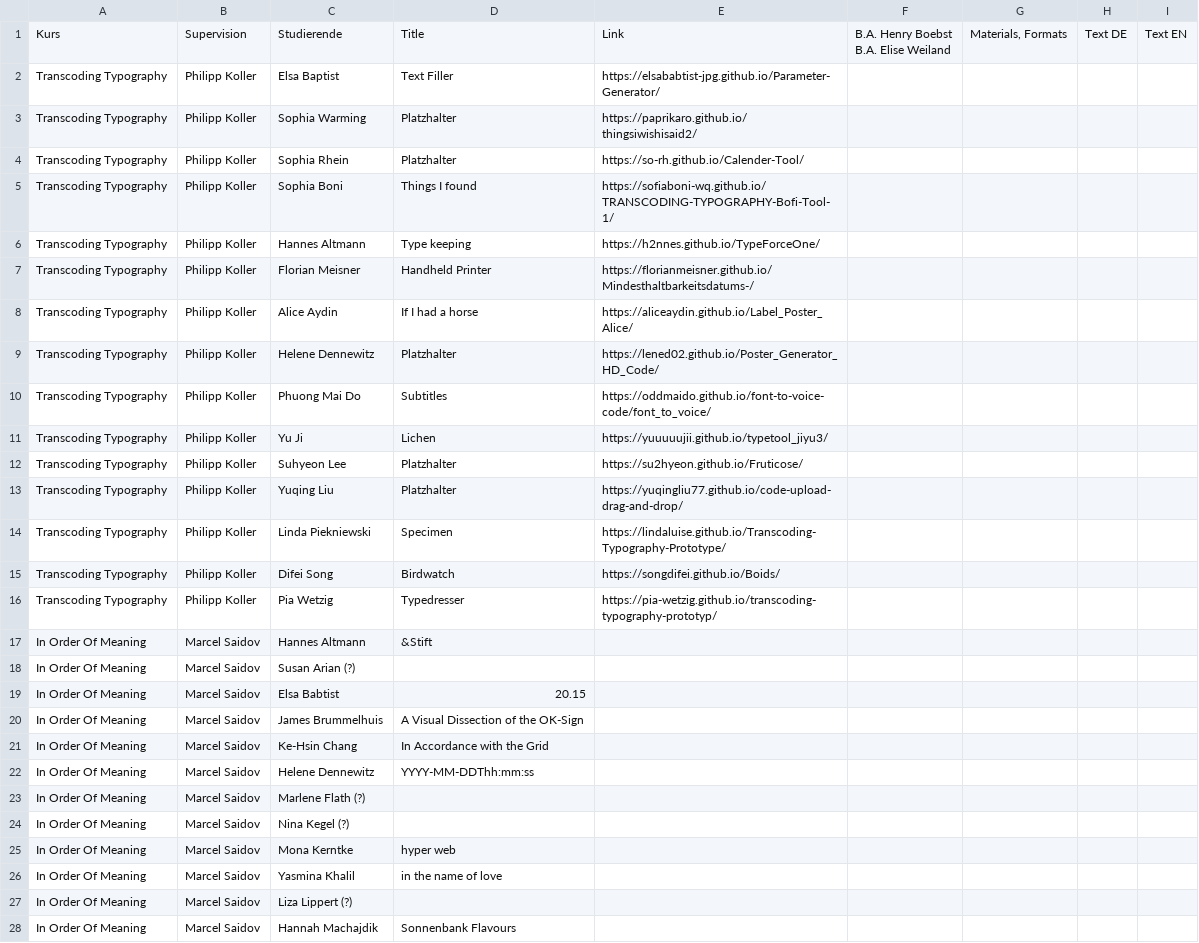
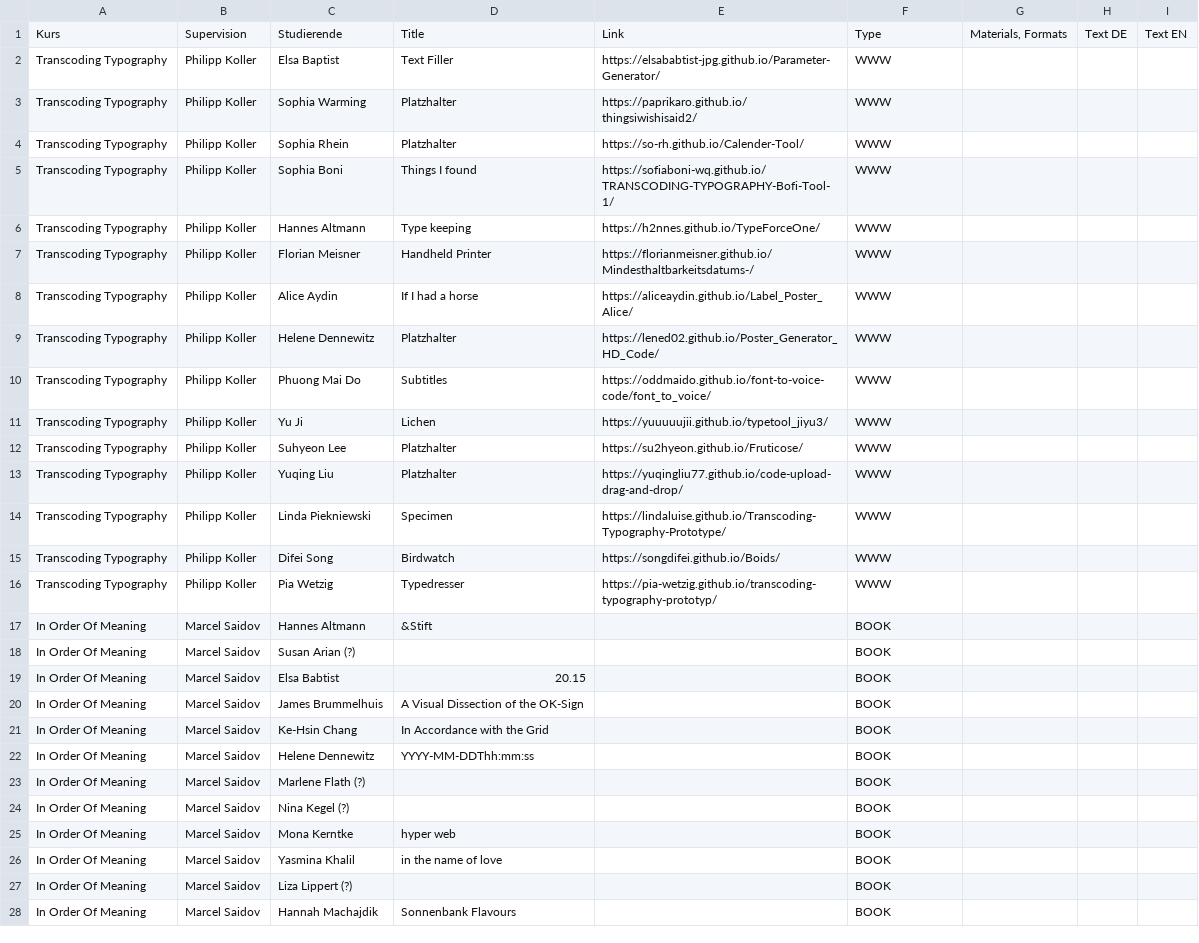
Before and after one commit to BURROO/bauhaus-typo, a CSV file: public/bauhaus-typo-studis.csv, drawn as a sheet; only a part is shown; the diff covers the shown part only.

```diff
--- a/public/bauhaus-typo-studis.csv
+++ b/public/bauhaus-typo-studis.csv
@@ -1,29 +1,28 @@
-Kurs;Supervision;Studierende;Title;Link;"B.A. Henry Boebst
-B.A. Elise Weiland";Materials, Formats;Text DE;Text EN;
-Transcoding Typography;Philipp Koller;Elsa Baptist;Text Filler;https://elsababtist-jpg.github.io/Parameter-Generator/;;;;;
-Transcoding Typography;Philipp Koller;Sophia Warming;Platzhalter;https://paprikaro.github.io/thingsiwishisaid2/;;;;;
-Transcoding Typography;Philipp Koller;Sophia Rhein;Platzhalter;https://so-rh.github.io/Calender-Tool/;;;;;
-Transcoding Typography;Philipp Koller;Sophia Boni;Things I found;https://sofiaboni-wq.github.io/TRANSCODING-TYPOGRAPHY-Bofi-Tool-1/;;;;;
-Transcoding Typography;Philipp Koller;Hannes Altmann;Type keeping;https://h2nnes.github.io/TypeForceOne/;;;;;
-Transcoding Typography;Philipp Koller;Florian Meisner;Handheld Printer;https://florianmeisner.github.io/Mindesthaltbarkeitsdatums-/;;;;;
-Transcoding Typography;Philipp Koller;Alice Aydin;If I had a horse;https://aliceaydin.github.io/Label_Poster_Alice/;;;;;
-Transcoding Typography;Philipp Koller;Helene Dennewitz;Platzhalter;https://lened02.github.io/Poster_Generator_HD_Code/;;;;;
-Transcoding Typography;Philipp Koller;Phuong Mai Do;Subtitles;https://oddmaido.github.io/font-to-voice-code/font_to_voice/;;;;;
-Transcoding Typography;Philipp Koller;Yu Ji;Lichen;https://yuuuuujii.github.io/typetool_jiyu3/;;;;;
-Transcoding Typography;Philipp Koller;Suhyeon Lee;Platzhalter;https://su2hyeon.github.io/Fruticose/;;;;;
-Transcoding Typography;Philipp Koller;Yuqing Liu;Platzhalter;https://yuqingliu77.github.io/code-upload-drag-and-drop/;;;;;
-Transcoding Typography;Philipp Koller;Linda Piekniewski;Specimen; https://lindaluise.github.io/Transcoding-Typography-Prototype/;;;;;
-Transcoding Typography;Philipp Koller;Difei Song;Birdwatch;https://songdifei.github.io/Boids/;;;;;
-Transcoding Typography;Philipp Koller;Pia Wetzig;Typedresser;https://pia-wetzig.github.io/transcoding-typography-prototyp/;;;;;
-In Order Of Meaning ;Marcel Saidov;Hannes Altmann;&Stift;;;;;;
-In Order Of Meaning ;Marcel Saidov;Susan Arian (?);;;;;;;
-In Order Of Meaning ;Marcel Saidov;Elsa Babtist;20.15;;;;;;
-In Order Of Meaning ;Marcel Saidov;James Brummelhuis;A Visual Dissection of the OK-Sign;;;;;;
-In Order Of Meaning ;Marcel Saidov;Ke-Hsin Chang;In Accordance with the Grid ;;;;;;
-In Order Of Meaning ;Marcel Saidov;Helene Dennewitz;YYYY-MM-DDThh:mm:ss;;;;;;
-In Order Of Meaning ;Marcel Saidov;Marlene Flath (?);;;;;;;
-In Order Of Meaning ;Marcel Saidov;Nina Kegel (?);;;;;;;
-In Order Of Meaning ;Marcel Saidov;Mona Kerntke;hyper web;;;;;;
-In Order Of Meaning ;Marcel Saidov;Yasmina Khalil;in the name of love;;;;;;
-In Order Of Meaning ;Marcel Saidov;Liza Lippert (?);;;;;;;
-In Order Of Meaning ;Marcel Saidov;Hannah Machajdik;Sonnenbank Flavours;;;;;;
+Kurs;Supervision;Studierende;Title;Link;Type;Materials, Formats;Text DE;Text EN;
+Transcoding Typography;Philipp Koller;Elsa Baptist;Text Filler;https://elsababtist-jpg.github.io/Parameter-Generator/;WWW;;;;
+Transcoding Typography;Philipp Koller;Sophia Warming;Platzhalter;https://paprikaro.github.io/thingsiwishisaid2/;WWW;;;;
+Transcoding Typography;Philipp Koller;Sophia Rhein;Platzhalter;https://so-rh.github.io/Calender-Tool/;WWW;;;;
+Transcoding Typography;Philipp Koller;Sophia Boni;Things I found;https://sofiaboni-wq.github.io/TRANSCODING-TYPOGRAPHY-Bofi-Tool-1/;WWW;;;;
+Transcoding Typography;Philipp Koller;Hannes Altmann;Type keeping;https://h2nnes.github.io/TypeForceOne/;WWW;;;;
+Transcoding Typography;Philipp Koller;Florian Meisner;Handheld Printer;https://florianmeisner.github.io/Mindesthaltbarkeitsdatums-/;WWW;;;;
+Transcoding Typography;Philipp Koller;Alice Aydin;If I had a horse;https://aliceaydin.github.io/Label_Poster_Alice/;WWW;;;;
+Transcoding Typography;Philipp Koller;Helene Dennewitz;Platzhalter;https://lened02.github.io/Poster_Generator_HD_Code/;WWW;;;;
+Transcoding Typography;Philipp Koller;Phuong Mai Do;Subtitles;https://oddmaido.github.io/font-to-voice-code/font_to_voice/;WWW;;;;
+Transcoding Typography;Philipp Koller;Yu Ji;Lichen;https://yuuuuujii.github.io/typetool_jiyu3/;WWW;;;;
+Transcoding Typography;Philipp Koller;Suhyeon Lee;Platzhalter;https://su2hyeon.github.io/Fruticose/;WWW;;;;
+Transcoding Typography;Philipp Koller;Yuqing Liu;Platzhalter;https://yuqingliu77.github.io/code-upload-drag-and-drop/;WWW;;;;
+Transcoding Typography;Philipp Koller;Linda Piekniewski;Specimen; https://lindaluise.github.io/Transcoding-Typography-Prototype/;WWW;;;;
+Transcoding Typography;Philipp Koller;Difei Song;Birdwatch;https://songdifei.github.io/Boids/;WWW;;;;
+Transcoding Typography;Philipp Koller;Pia Wetzig;Typedresser;https://pia-wetzig.github.io/transcoding-typography-prototyp/;WWW;;;;
+In Order Of Meaning ;Marcel Saidov;Hannes Altmann;&Stift;;BOOK;;;;
+In Order Of Meaning ;Marcel Saidov;Susan Arian (?);;;BOOK;;;;
+In Order Of Meaning ;Marcel Saidov;Elsa Babtist;20.15;;BOOK;;;;
+In Order Of Meaning ;Marcel Saidov;James Brummelhuis;A Visual Dissection of the OK-Sign;;BOOK;;;;
+In Order Of Meaning ;Marcel Saidov;Ke-Hsin Chang;In Accordance with the Grid ;;BOOK;;;;
+In Order Of Meaning ;Marcel Saidov;Helene Dennewitz;YYYY-MM-DDThh:mm:ss;;BOOK;;;;
+In Order Of Meaning ;Marcel Saidov;Marlene Flath (?);;;BOOK;;;;
+In Order Of Meaning ;Marcel Saidov;Nina Kegel (?);;;BOOK;;;;
+In Order Of Meaning ;Marcel Saidov;Mona Kerntke;hyper web;;BOOK;;;;
+In Order Of Meaning ;Marcel Saidov;Yasmina Khalil;in the name of love;;BOOK;;;;
+In Order Of Meaning ;Marcel Saidov;Liza Lippert (?);;;BOOK;;;;
+In Order Of Meaning ;Marcel Saidov;Hannah Machajdik;Sonnenbank Flavours;;BOOK;;;;
```
Also changed, not shown: 5 added rows, 1 removed row and 32 edited cells elsewhere in this file, 13 other files.
